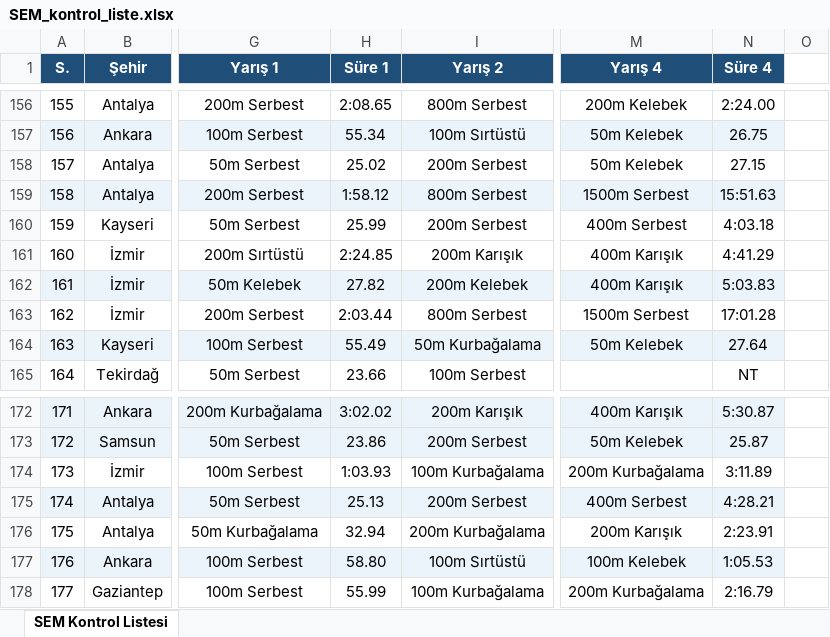
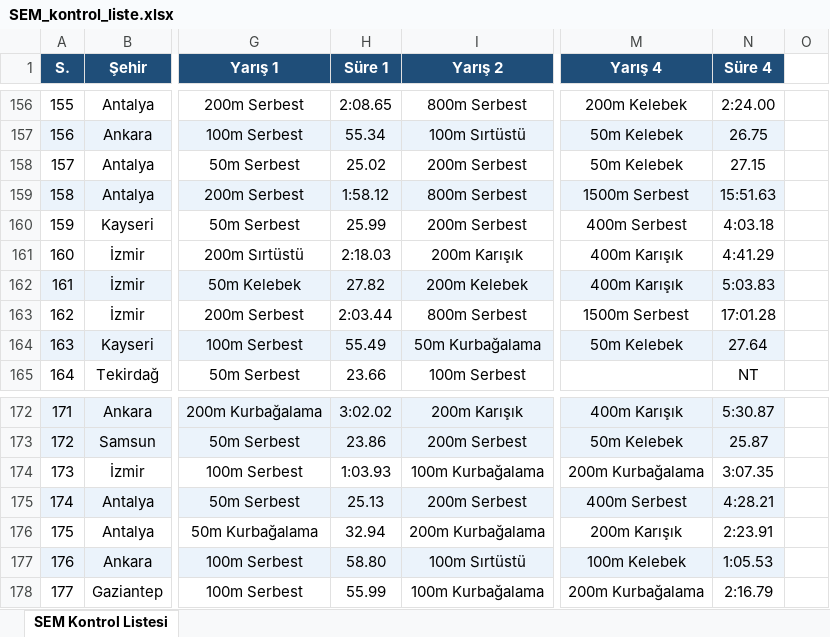
Before and after one commit to gokaygunduz-gg/sem-samsun-2026, an Excel workbook: SEM_kontrol_liste.xlsx, sheet SEM Kontrol Listesi, drawn as a sheet; only a part is shown, gaps mark what is left out; values as stored, in another font and other column widths than the file's, no borders; the diff covers the shown part only; the diff names each change by its address in the sheet, - before the commit and + after, or states it on an @@ line.

```diff
--- a/SEM_kontrol_liste.xlsx (sheet SEM Kontrol Listesi)
+++ b/SEM_kontrol_liste.xlsx (sheet SEM Kontrol Listesi)
-H161 (Süre 1): 2:24.85
+H161 (Süre 1): 2:18.03
-N174 (Süre 4): 3:11.89
+N174 (Süre 4): 3:07.35
```
Also changed, not shown: 54 edited cells elsewhere in this sheet, 1 other file.
